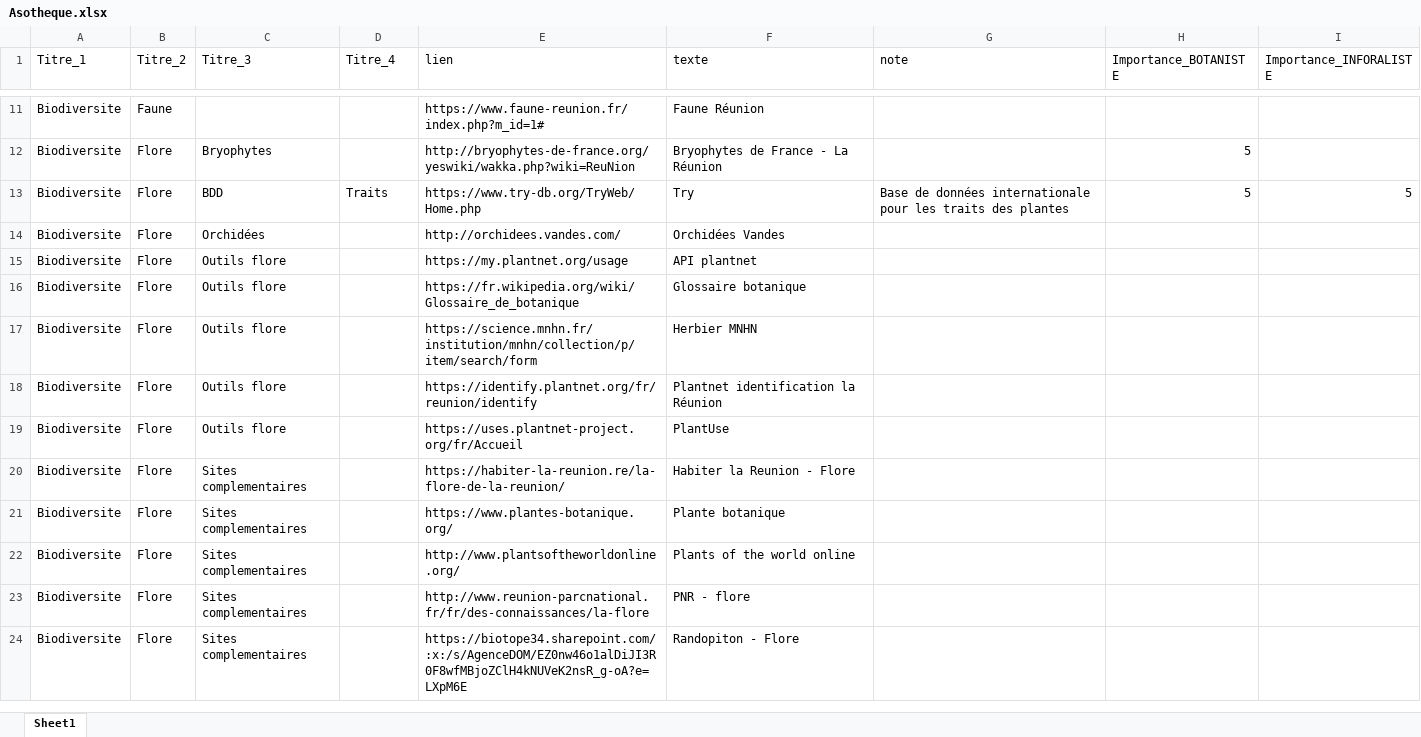
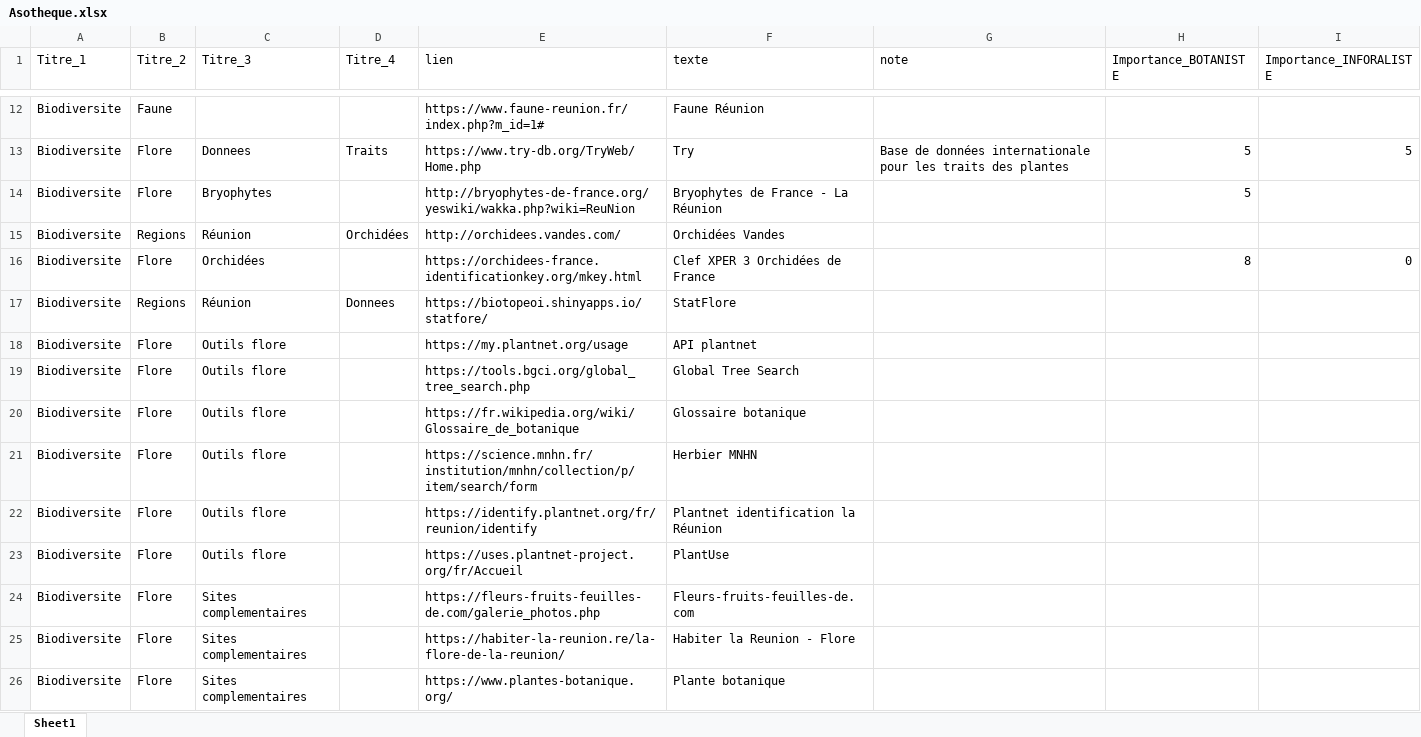
Before and after one commit to augustinsoulard/BDD_FLORE_CONSTRUCT, an Excel workbook: NATURAL-HOST/Asotheque.xlsx, sheet Sheet1, drawn as a sheet; only a part is shown, gaps mark what is left out; the shorter side is filled out with more unchanged rows; values as stored, in another font and other column widths than the file's, no borders; removed rows and columns are numbered as before the commit, all else as after; the diff covers the shown part only; the diff names each change by its address in the sheet, - before the commit and + after, or states it on an @@ line.

```diff
--- a/NATURAL-HOST/Asotheque.xlsx (sheet Sheet1)
+++ b/NATURAL-HOST/Asotheque.xlsx (sheet Sheet1)
+row 13: Biodiversite | Flore | Donnees | Traits | https://www.try-db.org/TryWeb/Home.php | Try | Base de données internationale pour les traits des plantes | 5 | 5
-row 13: Biodiversite | Flore | BDD | Traits | https://www.try-db.org/TryWeb/Home.php | Try | Base de données internationale pour les traits des plantes | 5 | 5
-B15 (Titre_2): Flore
+B15 (Titre_2): Regions
-C15 (Titre_3): Orchidées
+C15 (Titre_3): Réunion
-D15 (Titre_4): (empty)
+D15 (Titre_4): Orchidées
+row 16: Biodiversite | Flore | Orchidées |  | https://orchidees-france.identificationkey.org/mkey.html | Clef XPER 3 Orchidées de France |  | 8 | 0
+row 17: Biodiversite | Regions | Réunion | Donnees | https://biotopeoi.shinyapps.io/statfore/ | StatFlore
@@ row 126 moved to row 19: Biodiversite @@
@@ row 125 moved to row 24: Biodiversite @@
```
Also changed, not shown: 9 added rows, 4 removed rows, 14 moved rows and 6 edited cells elsewhere in this sheet, 2 other files.
